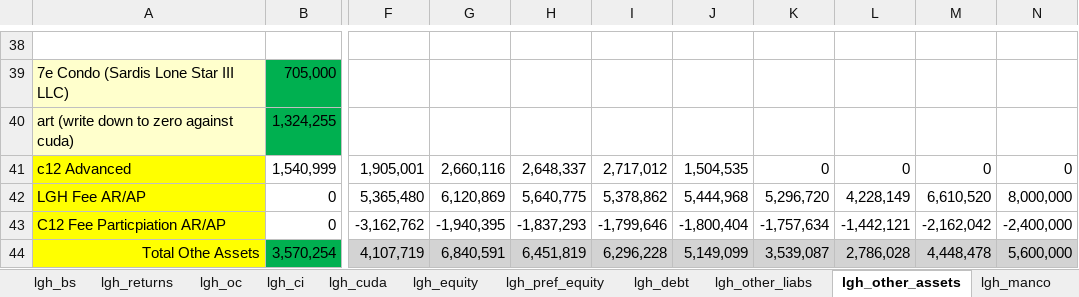
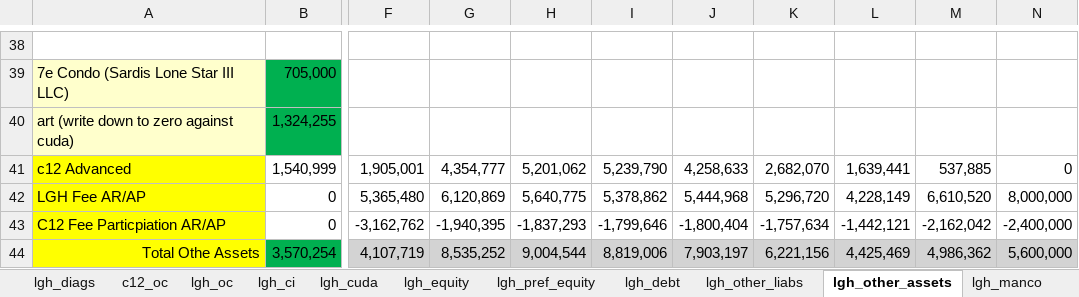
Before and after one commit to SKcoder01/lgh-financial-model, an Excel workbook: financial_model_excel_claude.xlsx, sheet lgh_other_assets, drawn as a sheet; only a part is shown, gaps mark what is left out; values as stored, in another font and other column widths than the file's, no borders; the diff covers the shown part only; the diff names each change by its address in the sheet, - before the commit and + after, or states it on an @@ line.

```diff
--- a/financial_model_excel_claude.xlsx (sheet lgh_other_assets)
+++ b/financial_model_excel_claude.xlsx (sheet lgh_other_assets)
-G41: 2,660,116
+G41: 4,354,777
-H41: 2,648,337
+H41: 5,201,062
-I41: 2,717,012
+I41: 5,239,790
-J41: 1,504,535
+J41: 4,258,633
-K41: 0
+K41: 2,682,070
-L41: 0
+L41: 1,639,441
-M41: 0
+M41: 537,885
-G44: 6,840,591
+G44: 8,535,252
-H44: 6,451,819
+H44: 9,004,544
-I44: 6,296,228
+I44: 8,819,006
-J44: 5,149,099
+J44: 7,903,197
-K44: 3,539,087
+K44: 6,221,156
-L44: 2,786,028
+L44: 4,425,469
-M44: 4,448,478
+M44: 4,986,362
```
Also changed, not shown: 24 edited cells elsewhere in this sheet, sheet lgh_diags, sheet lgh_bs, sheet lgh_pref_equity, sheet lgh_returns, sheet c12_oc, sheet lgh_oc, 5 more sheets, other sheet tabs, formulas that keep their value, 6 other files.
